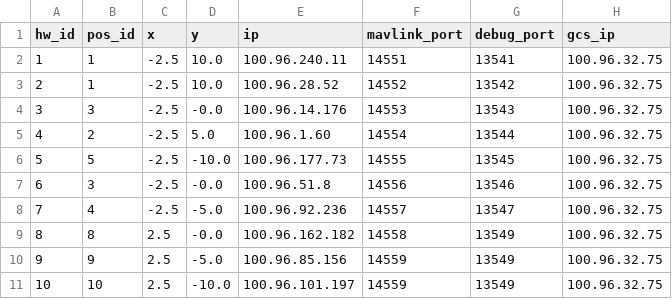
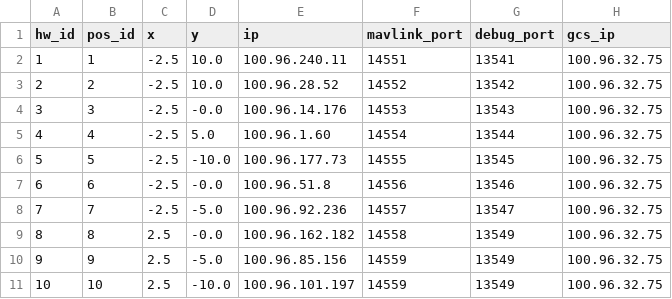
Before and after one commit to alireza787b/mavsdk_drone_show, a CSV file: config.csv, drawn as a sheet.

Commit message:
full 10 dron ehosw

```diff
--- a/config.csv
+++ b/config.csv
@@ -2,8 +2,8 @@ hw_id,pos_id,x,y,ip,mavlink_port,debug_port,gcs_ip
 1,1,-2.5,10.0,100.96.240.11,14551,13541,100.96.32.75
-2,1,-2.5,10.0,100.96.28.52,14552,13542,100.96.32.75
+2,2,-2.5,10.0,100.96.28.52,14552,13542,100.96.32.75
 3,3,-2.5,-0.0,100.96.14.176,14553,13543,100.96.32.75
-4,2,-2.5,5.0,100.96.1.60,14554,13544,100.96.32.75
+4,4,-2.5,5.0,100.96.1.60,14554,13544,100.96.32.75
 5,5,-2.5,-10.0,100.96.177.73,14555,13545,100.96.32.75
-6,3,-2.5,-0.0,100.96.51.8,14556,13546,100.96.32.75
-7,4,-2.5,-5.0,100.96.92.236,14557,13547,100.96.32.75
+6,6,-2.5,-0.0,100.96.51.8,14556,13546,100.96.32.75
+7,7,-2.5,-5.0,100.96.92.236,14557,13547,100.96.32.75
 8,8,2.5,-0.0,100.96.162.182,14558,13549,100.96.32.75
```
